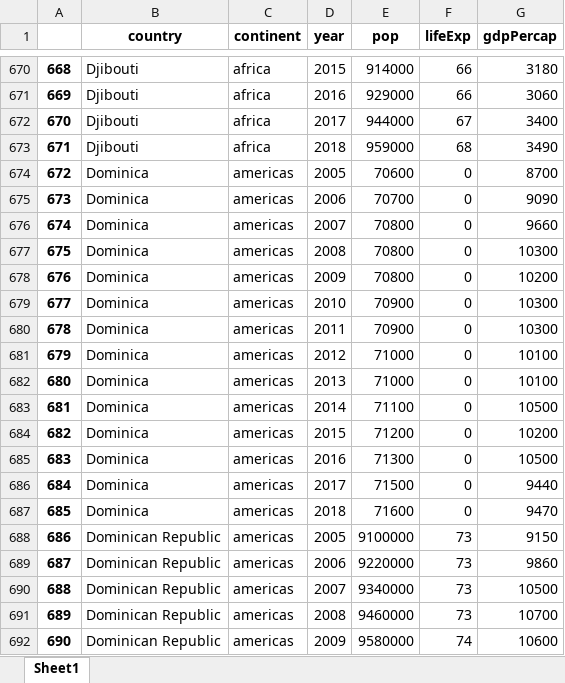
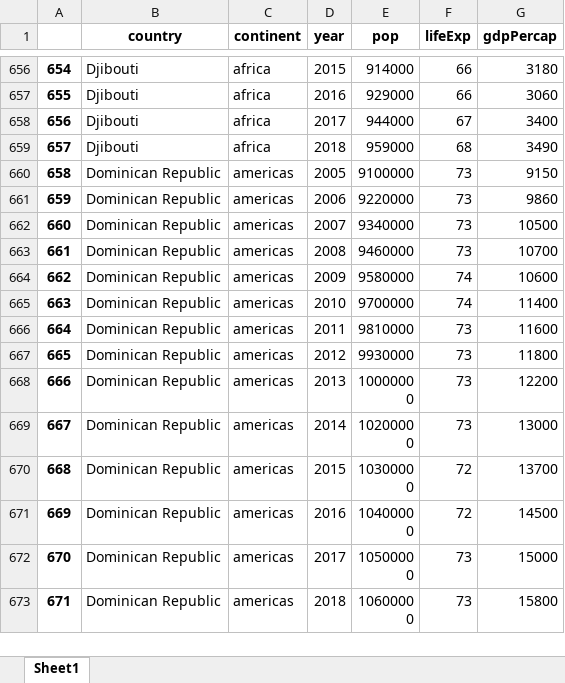
Before and after one commit to zhangfanglue0228/every_codes, an Excel workbook: GDP-per-capita(visual-data)/pop_lifeExp_gdpPercap.xlsx, sheet Sheet1, drawn as a sheet; only a part is shown, gaps mark what is left out; the shorter side is filled out with more unchanged rows; values as stored, in another font and other column widths than the file's, no borders; the diff covers the shown part only; the diff names each change by its address in the sheet, - before the commit and + after, or states it on an @@ line.

```diff
--- a/GDP-per-capita(visual-data)/pop_lifeExp_gdpPercap.xlsx (sheet Sheet1)
+++ b/GDP-per-capita(visual-data)/pop_lifeExp_gdpPercap.xlsx (sheet Sheet1)
@@ column A renumbered from row 44 down @@
-row 674: 672 | Dominica | americas | 2005 | 70600 | 0 | 8700
-row 675: 673 | Dominica | americas | 2006 | 70700 | 0 | 9090
-row 676: 674 | Dominica | americas | 2007 | 70800 | 0 | 9660
-row 677: 675 | Dominica | americas | 2008 | 70800 | 0 | 10300
-row 678: 676 | Dominica | americas | 2009 | 70800 | 0 | 10200
-row 679: 677 | Dominica | americas | 2010 | 70900 | 0 | 10300
-row 680: 678 | Dominica | americas | 2011 | 70900 | 0 | 10300
-row 681: 679 | Dominica | americas | 2012 | 71000 | 0 | 10100
-row 682: 680 | Dominica | americas | 2013 | 71000 | 0 | 10100
-row 683: 681 | Dominica | americas | 2014 | 71100 | 0 | 10500
-row 684: 682 | Dominica | americas | 2015 | 71200 | 0 | 10200
-row 685: 683 | Dominica | americas | 2016 | 71300 | 0 | 10500
-row 686: 684 | Dominica | americas | 2017 | 71500 | 0 | 9440
-row 687: 685 | Dominica | americas | 2018 | 71600 | 0 | 9470
```
Also changed, not shown: 182 removed rows elsewhere in this sheet, 2 other files.
